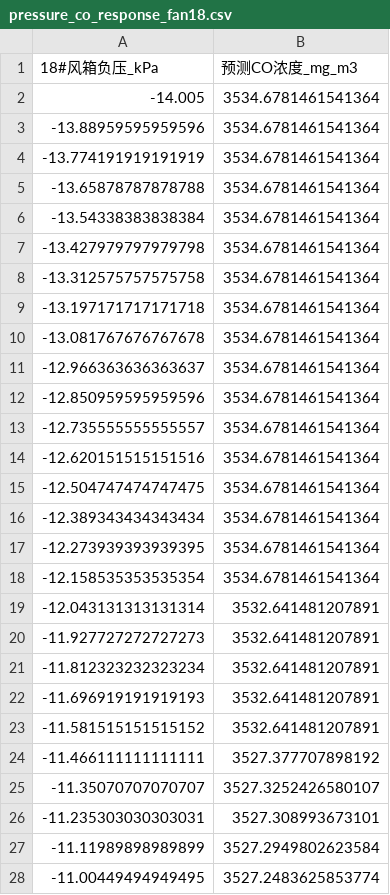
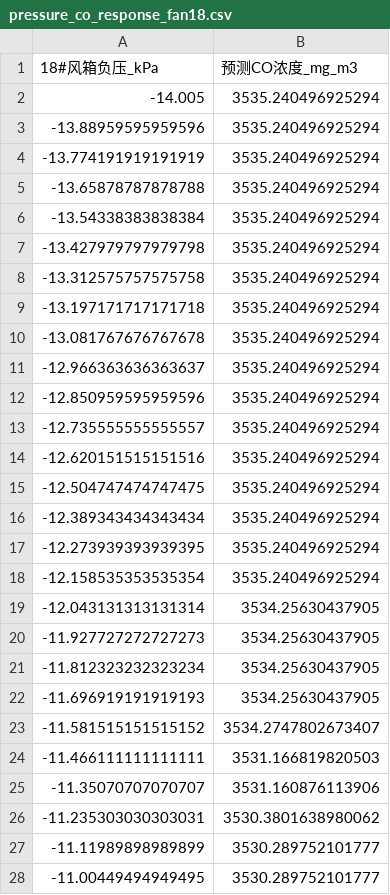
Before and after one commit to MengXin-hub/CO-Emission-Prediction-Model, a CSV file: csv_output/pressure_co_response_fan18.csv, drawn as a sheet; only a part is shown; the diff covers the shown part only.

```diff
--- a/csv_output/pressure_co_response_fan18.csv
+++ b/csv_output/pressure_co_response_fan18.csv
@@ -1,28 +1,28 @@
 18#风箱负压_kPa,预测CO浓度_mg_m3
--14.005,3534.6781461541364
--13.88959595959596,3534.6781461541364
--13.774191919191919,3534.6781461541364
--13.65878787878788,3534.6781461541364
--13.54338383838384,3534.6781461541364
--13.427979797979798,3534.6781461541364
--13.312575757575758,3534.6781461541364
--13.197171717171718,3534.6781461541364
--13.081767676767678,3534.6781461541364
--12.966363636363637,3534.6781461541364
--12.850959595959596,3534.6781461541364
--12.735555555555557,3534.6781461541364
--12.620151515151516,3534.6781461541364
--12.504747474747475,3534.6781461541364
--12.389343434343434,3534.6781461541364
--12.273939393939395,3534.6781461541364
--12.158535353535354,3534.6781461541364
--12.043131313131314,3532.641481207891
--11.927727272727273,3532.641481207891
--11.812323232323234,3532.641481207891
--11.696919191919193,3532.641481207891
--11.581515151515152,3532.641481207891
--11.466111111111111,3527.377707898192
--11.35070707070707,3527.3252426580107
--11.235303030303031,3527.308993673101
--11.11989898989899,3527.2949802623584
--11.00449494949495,3527.2483625853774
+-14.005,3535.240496925294
+-13.88959595959596,3535.240496925294
+-13.774191919191919,3535.240496925294
+-13.65878787878788,3535.240496925294
+-13.54338383838384,3535.240496925294
+-13.427979797979798,3535.240496925294
+-13.312575757575758,3535.240496925294
+-13.197171717171718,3535.240496925294
+-13.081767676767678,3535.240496925294
+-12.966363636363637,3535.240496925294
+-12.850959595959596,3535.240496925294
+-12.735555555555557,3535.240496925294
+-12.620151515151516,3535.240496925294
+-12.504747474747475,3535.240496925294
+-12.389343434343434,3535.240496925294
+-12.273939393939395,3535.240496925294
+-12.158535353535354,3535.240496925294
+-12.043131313131314,3534.25630437905
+-11.927727272727273,3534.25630437905
+-11.812323232323234,3534.25630437905
+-11.696919191919193,3534.25630437905
+-11.581515151515152,3534.2747802673407
+-11.466111111111111,3531.166819820503
+-11.35070707070707,3531.160876113906
+-11.235303030303031,3530.3801638980062
+-11.11989898989899,3530.289752101777
+-11.00449494949495,3530.289752101777
```
Also changed, not shown: 73 edited cells elsewhere in this file, csv_output/pressure_co_response_fan12.csv, csv_output/pressure_co_response_fan5.csv, 29 other files.
